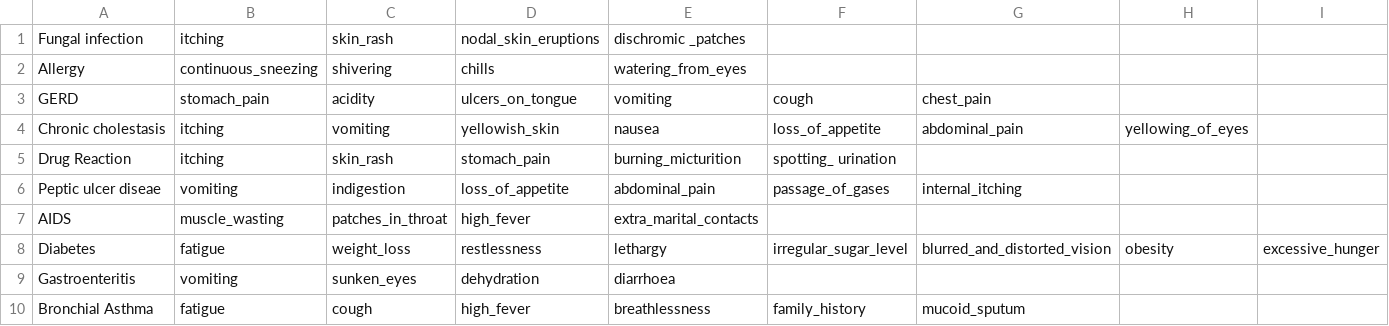
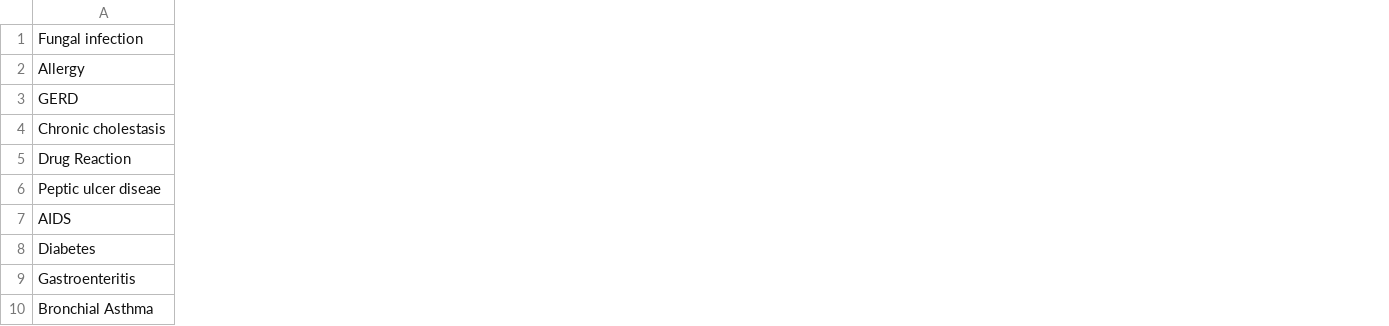
Before and after one commit to etang01/MedSearch, a CSV file: List.csv, drawn as a sheet; only a part is shown; removed rows and columns are numbered as before the commit, all else as after; the diff covers the shown part only; the diff names each change by its address in the sheet, - before the commit and + after, or states it on an @@ line.

```diff
--- a/List.csv
+++ b/List.csv
-column B, rows 1-10: itching | continuous_sneezing | stomach_pain | itching | itching | vomiting | muscle_wasting | fatigue | vomiting | fatigue
-column C, rows 1-10: skin_rash | shivering | acidity | vomiting | skin_rash | indigestion | patches_in_throat | weight_loss | sunken_eyes | cough
-column D, rows 1-10: nodal_skin_eruptions | chills | ulcers_on_tongue | yellowish_skin | stomach_pain | loss_of_appetite | high_fever | restlessness | dehydration | high_fever
-column E, rows 1-10: dischromic _patches | watering_from_eyes | vomiting | nausea | burning_micturition | abdominal_pain | extra_marital_contacts | lethargy | diarrhoea | breathlessness
-column F, rows 3-10: cough | loss_of_appetite | spotting_ urination | passage_of_gases |  | irregular_sugar_level |  | family_history
-column G, rows 3-10: chest_pain | abdominal_pain |  | internal_itching |  | blurred_and_distorted_vision |  | mucoid_sputum
-column H, rows 4-8: yellowing_of_eyes |  |  |  | obesity
-column I, row 8: excessive_hunger
```
Also changed, not shown: 1 added column and 9 removed columns elsewhere in this file, 3 other files.
